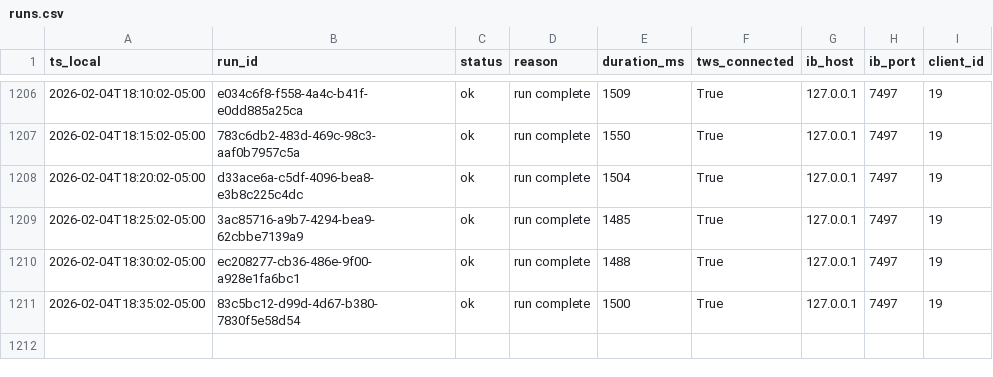
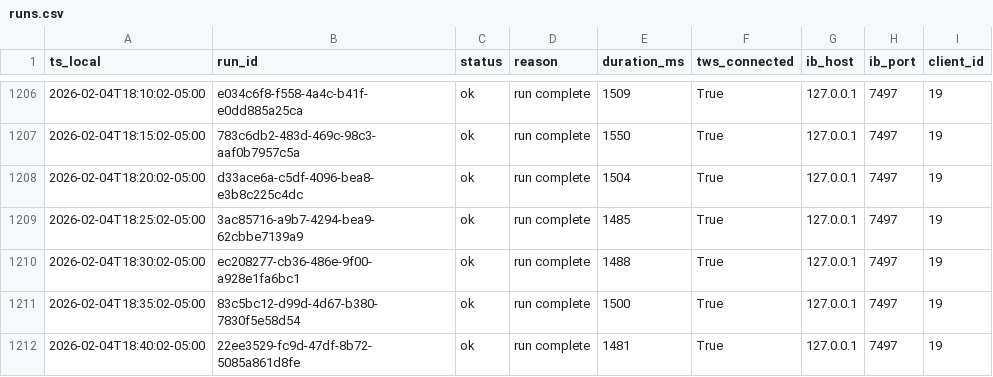
Before and after one commit to martinstabler-bit/IBKR_MeanReversion_Bot, a CSV file: analytics/logs/runs.csv, drawn as a sheet; only a part is shown, gaps mark what is left out; the diff names each change by its address in the sheet, - before the commit and + after, or states it on an @@ line.

```diff
--- a/analytics/logs/runs.csv
+++ b/analytics/logs/runs.csv
+row 1212: 2026-02-04T18:40:02-05:00 | 22ee3529-fc9d-47df-8b72-5085a861d8fe | ok | run complete | 1481 | True | 127.0.0.1 | 7497 | 19
```
Also changed, not shown: analytics/logs/account.csv.
